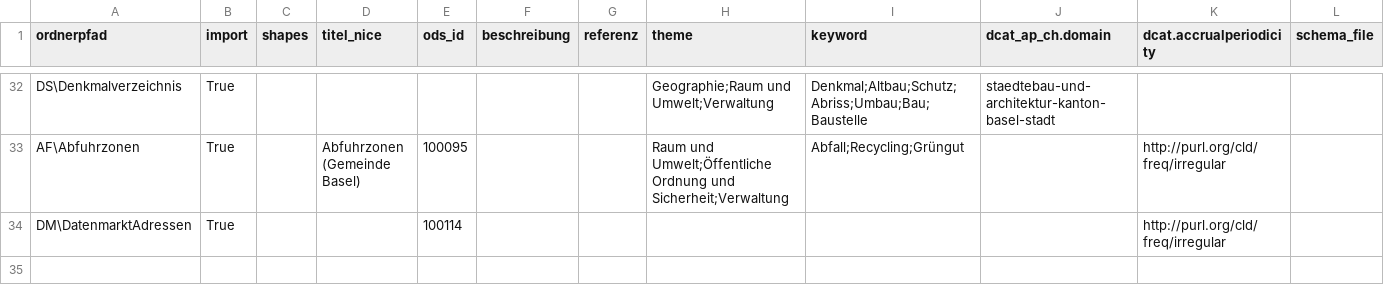
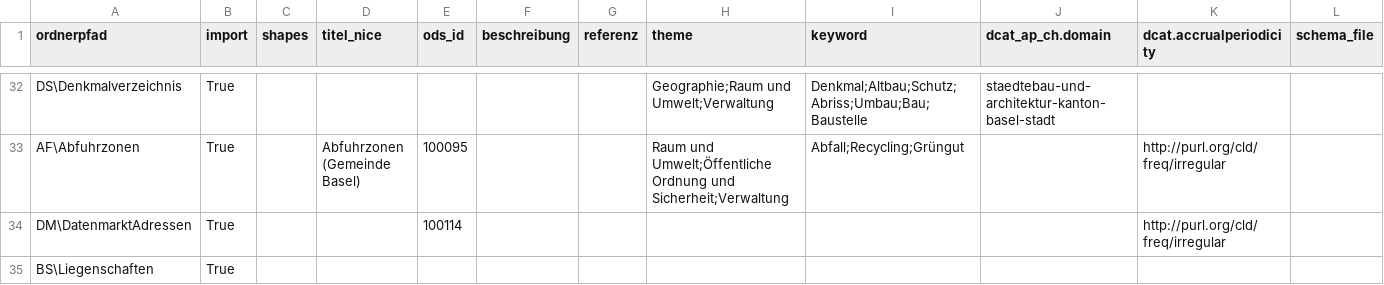
Before and after one commit to opendatabs/data-processing, a CSV file: gva_geodatenshop/Metadata.csv, drawn as a sheet; only a part is shown, gaps mark what is left out; rows hold the shown columns only; the diff names each change by its address in the sheet, - before the commit and + after, or states it on an @@ line.

Commit message:
Add BS\Liegenschaften

```diff
--- a/gva_geodatenshop/Metadata.csv
+++ b/gva_geodatenshop/Metadata.csv
+row 35: BS\Liegenschaften | True
```
